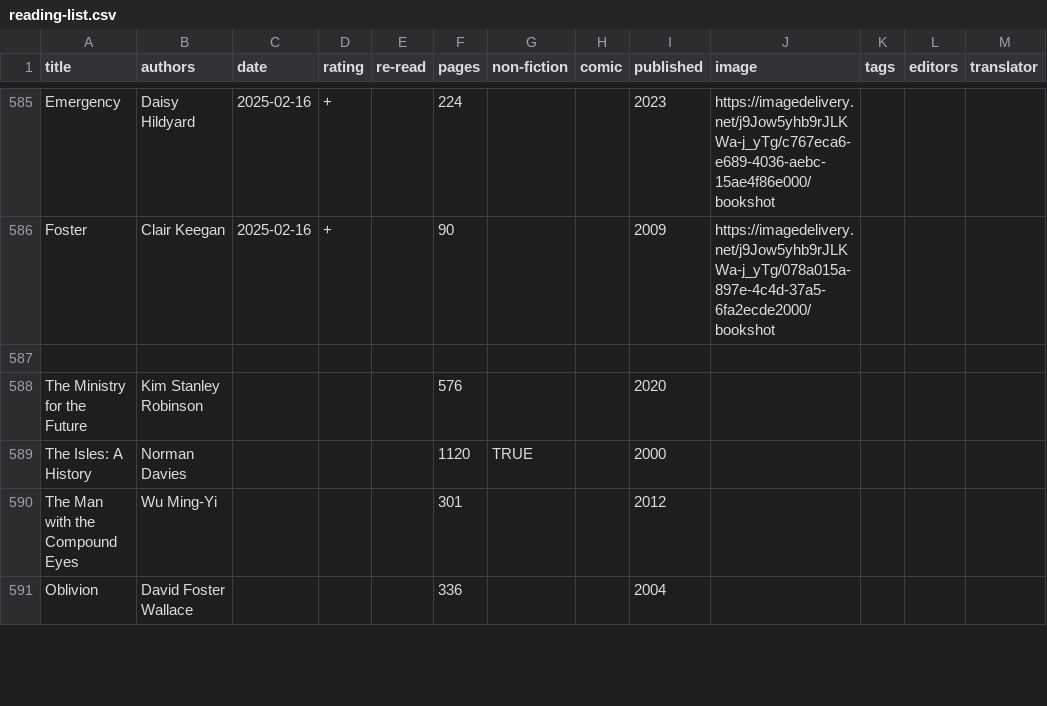
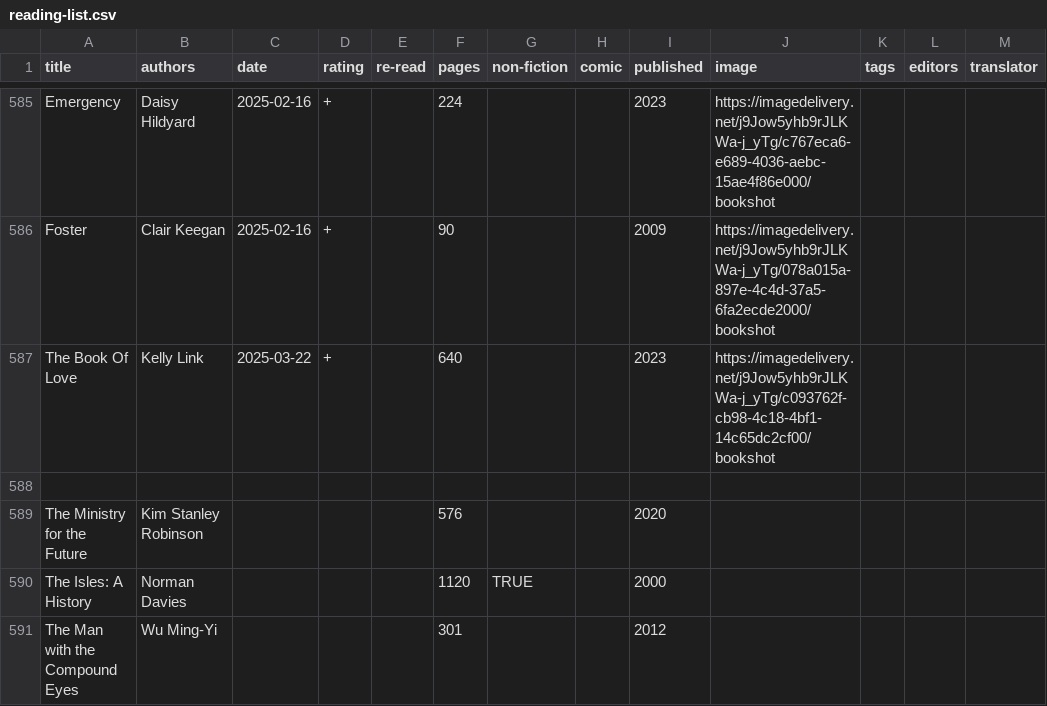
Before and after one commit to tomgp/books-v2, a CSV file: static/data/reading-list.csv, drawn as a sheet; only a part is shown, gaps mark what is left out; the shorter side is filled out with more unchanged rows; the diff names each change by its address in the sheet, - before the commit and + after, or states it on an @@ line.

Commit message:
book of love

```diff
--- a/static/data/reading-list.csv
+++ b/static/data/reading-list.csv
+row 587: The Book Of Love | Kelly Link | 2025-03-22 | + |  | 640 |  |  | 2023 | https://imagedelivery.net/j9Jow5yhb9rJLKWa-j_yTg/c093762f-cb98-4c18-4bf1-14c65dc2cf00/bookshot
```
Also changed, not shown: 2 other files.
